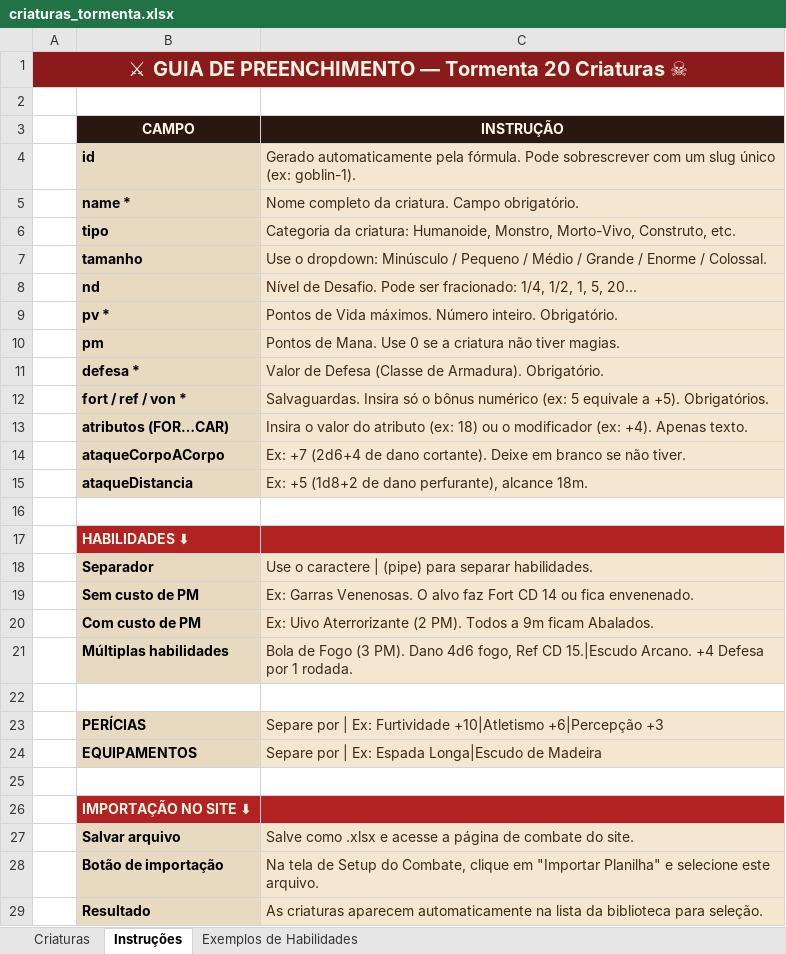
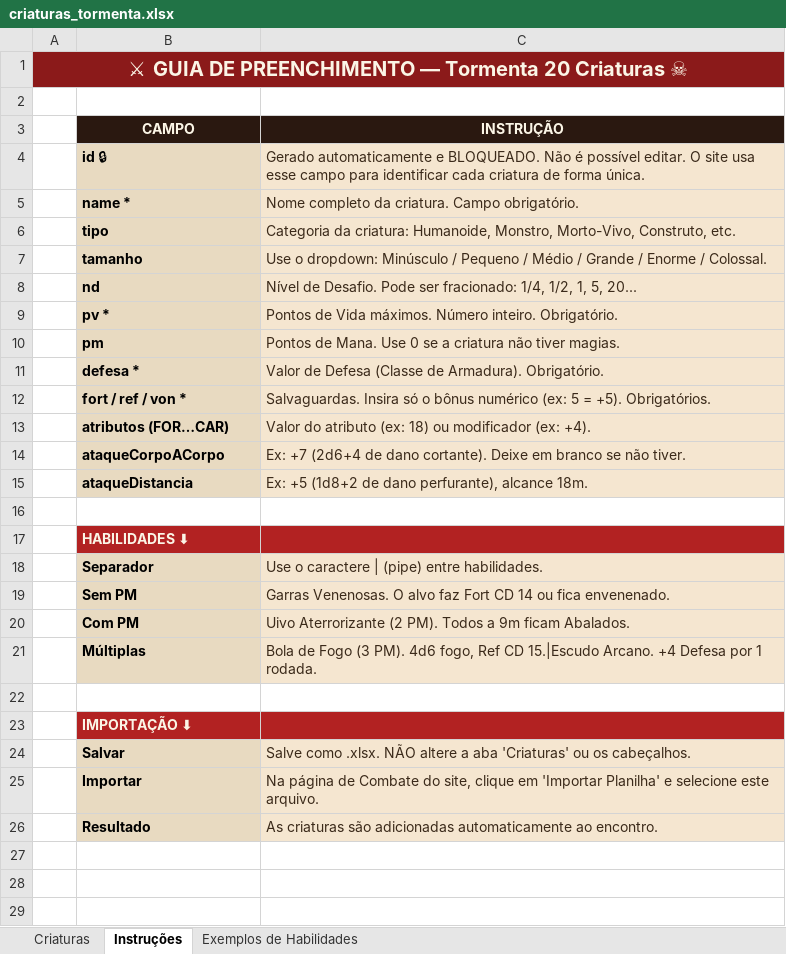
Before and after one commit to oClaus/aTormenta, an Excel workbook: public/criaturas_tormenta.xlsx, sheet Instruções, drawn as a sheet; values as stored, in another font and other column widths than the file's, no borders; removed rows and columns are numbered as before the commit, all else as after; the diff names each change by its address in the sheet, - before the commit and + after, or states it on an @@ line.

```diff
--- a/public/criaturas_tormenta.xlsx (sheet Instruções)
+++ b/public/criaturas_tormenta.xlsx (sheet Instruções)
-row 4:  | id | Gerado automaticamente pela fórmula. Pode sobrescrever com um slug único (ex: goblin-1).
+row 4:  | id 🔒 | Gerado automaticamente e BLOQUEADO. Não é possível editar. O site usa esse campo para identificar cada criatura de forma única.
-C12 (INSTRUÇÃO): …(ex: 5 equivale a +5). Obrigatórios.
+C12 (INSTRUÇÃO): …(ex: 5 = +5). Obrigatórios.
-C13 (INSTRUÇÃO): Insira o valor do atributo (ex: 18) ou o modificador (ex: +4). Apenas texto.
+C13 (INSTRUÇÃO): Valor do atributo (ex: 18) ou modificador (ex: +4).
-C18 (INSTRUÇÃO): …| (pipe) para separar habilidades.
+C18 (INSTRUÇÃO): …| (pipe) entre habilidades.
-row 19:  | Sem custo de PM | Ex: Garras Venenosas. O alvo faz Fort CD 14 ou fica envenenado.
-row 20:  | Com custo de PM | Ex: Uivo Aterrorizante (2 PM). Todos a 9m ficam Abalados.
-row 21:  | Múltiplas habilidades | Bola de Fogo (3 PM). Dano 4d6 fogo, Ref CD 15.|Escudo Arcano. +4 Defesa por 1 rodada.
+row 19:  | Sem PM | Garras Venenosas. O alvo faz Fort CD 14 ou fica envenenado.
+row 20:  | Com PM | Uivo Aterrorizante (2 PM). Todos a 9m ficam Abalados.
+row 21:  | Múltiplas | Bola de Fogo (3 PM). 4d6 fogo, Ref CD 15.|Escudo Arcano. +4 Defesa por 1 rodada.
-row 23:  | PERÍCIAS | Separe por | Ex: Furtividade +10|Atletismo +6|Percepção +3
-row 24:  | EQUIPAMENTOS | Separe por | Ex: Espada Longa|Escudo de Madeira
-row 25: (empty)
-B23 (CAMPO): IMPORTAÇÃO NO SITE ⬇
+B23 (CAMPO): IMPORTAÇÃO ⬇
-row 27:  | Salvar arquivo | Salve como .xlsx e acesse a página de combate do site.
-row 28:  | Botão de importação | Na tela de Setup do Combate, clique em "Importar Planilha" e selecione este arquivo.
+row 24:  | Salvar | Salve como .xlsx. NÃO altere a aba 'Criaturas' ou os cabeçalhos.
+row 25:  | Importar | Na página de Combate do site, clique em 'Importar Planilha' e selecione este arquivo.
-C26 (INSTRUÇÃO): As criaturas aparecem automaticamente na lista da biblioteca para seleção.
+C26 (INSTRUÇÃO): As criaturas são adicionadas automaticamente ao encontro.
```
Also changed, not shown: sheet Criaturas, sheet Exemplos de Habilidades, 13 other files.
